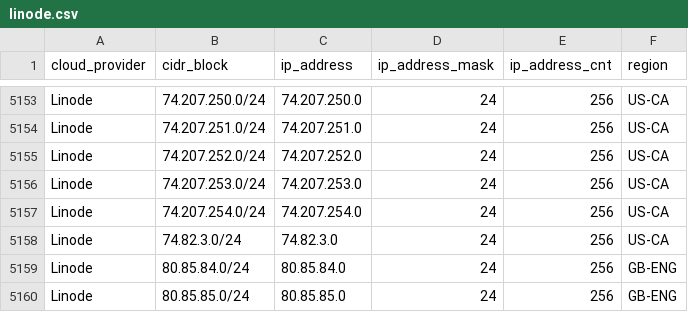
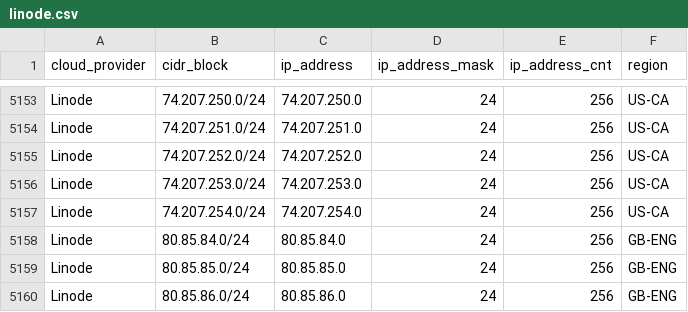
Before and after one commit to danilabs/public-cloud-provider-ip-ranges, a CSV file: data/providers/linode.csv, drawn as a sheet; only a part is shown, gaps mark what is left out; the shorter side is filled out with more unchanged rows; the diff names each change by its address in the sheet, - before the commit and + after, or states it on an @@ line.

```diff
--- a/data/providers/linode.csv
+++ b/data/providers/linode.csv
-row 5158: Linode | 74.82.3.0/24 | 74.82.3.0 | 24 | 256 | US-CA
```
Also changed, not shown: data/providers/aws.csv, 17 other files.
